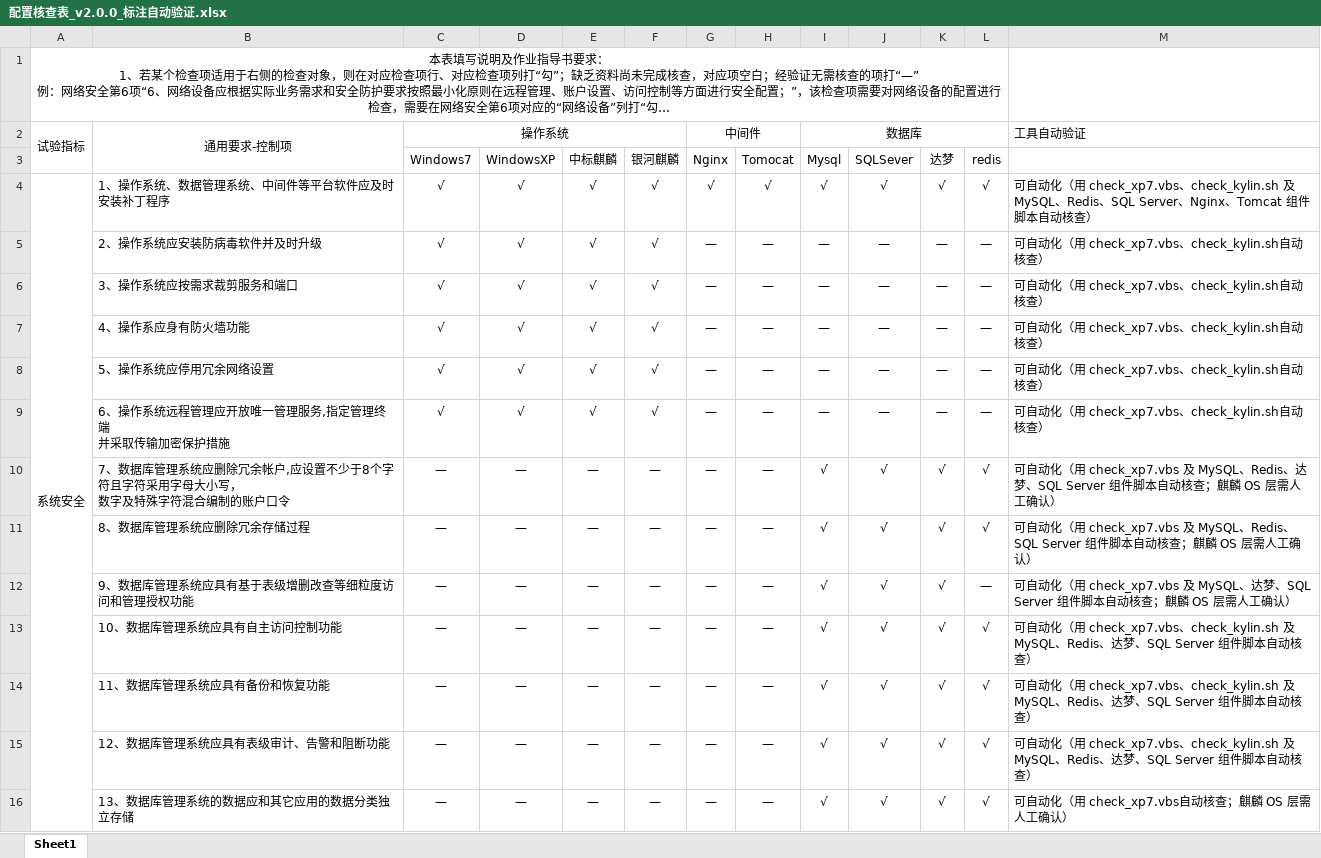
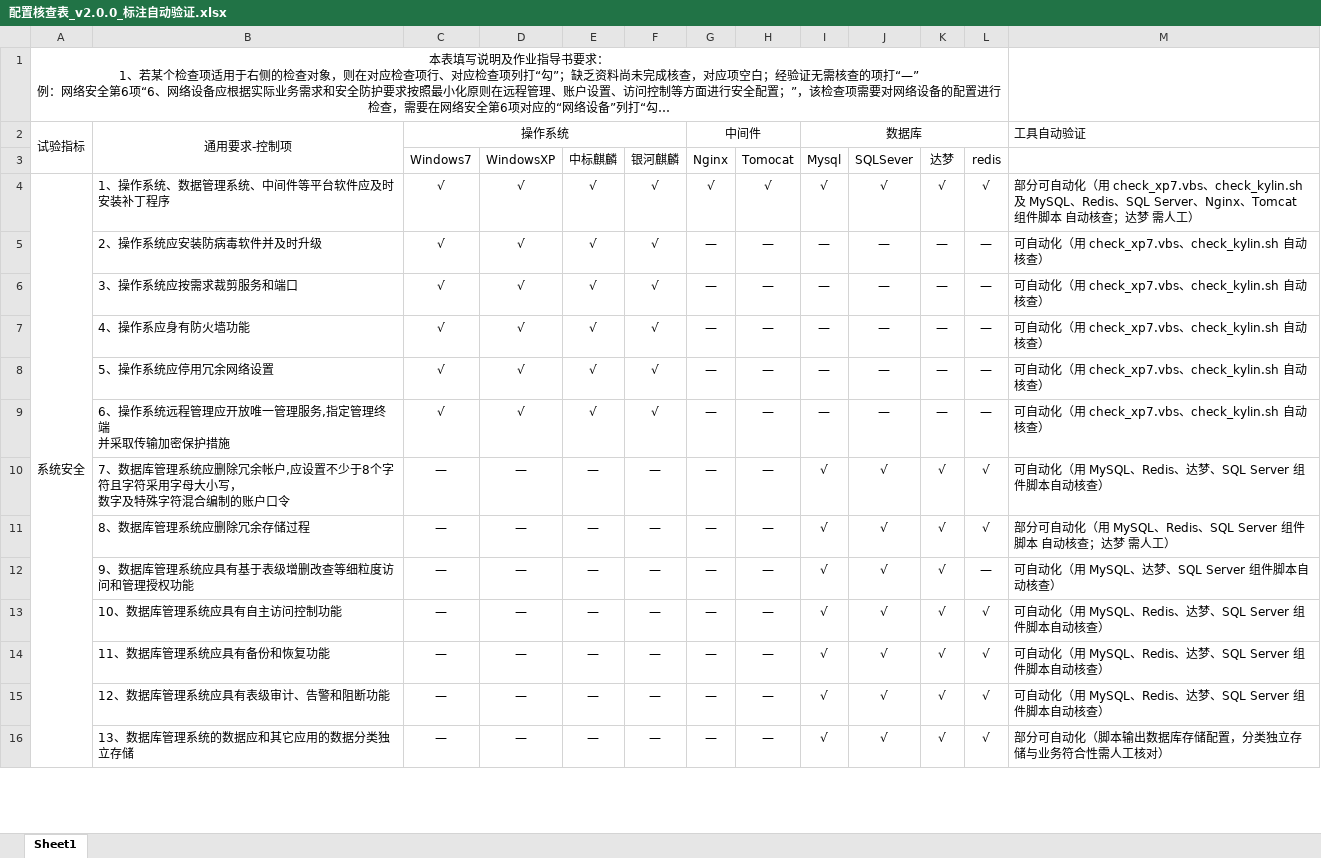
Before and after one commit to 1111307/checklist_tool, an Excel workbook: checklist_tool/配置核查表_v2.0.0_标注自动验证.xlsx, sheet Sheet1, drawn as a sheet; only a part is shown; long unchanged cells end in …; values as stored, in another font and other column widths than the file's, no borders; the diff covers the shown part only; the diff names each change by its address in the sheet, - before the commit and + after, or states it on an @@ line.

Commit message:
feat: 标注与交叉验证改按核查表勾选矩阵判定（√适用/—不适用）
- 核查表第13列：逐行核对勾选矩阵与脚本自动分支——组件名单按适用对象
  生成（如 1.7 仅勾数据库对象，不再误提 OS 脚本）；单侧 OS 自动写明另一侧需人工；
  组件侧人工（达梦6/SQLServer2/Redis2处）写明对象。分布 60可自动化/44部分/31需人工
- 交叉验证报告 v3：同口径按矩阵判定——已实现60/部分76/未实现0，覆盖率44.1%；
  部分实现拆因：麒麟OS侧待补15、Windows侧1、组件对象待补6、均需人工20、
  第5章台账类12、第6-9章22；明细表新增「适用对象」列
- 报告与表格逐项比对全部一致（可自动化=已实现，部分+需人工=部分实现）
- 修正 3.4 空勾选条目误判未实现（载体销毁类，脚本有方法输出）

```diff
--- a/checklist_tool/配置核查表_v2.0.0_标注自动验证.xlsx (sheet Sheet1)
+++ b/checklist_tool/配置核查表_v2.0.0_标注自动验证.xlsx (sheet Sheet1)
-M4: 可自动化（用 check_xp7.vbs、check_kylin.sh 及 MySQL、Redis、SQL Server、Nginx、Tomcat 组件脚本自动核查）
+M4: 部分可自动化（用 check_xp7.vbs、check_kylin.sh 及 MySQL、Redis、SQL Server、Nginx、Tomcat 组件脚本 自动核查；达梦 需人工）
-M5:M9: 可自动化（用 check_xp7.vbs、check_kylin.sh自动核查）
+M5:M9: 可自动化（用 check_xp7.vbs、check_kylin.sh 自动核查）
-M10: …化（用 check_xp7.vbs 及 MySQL、Redis、达梦、SQL Server 组件脚本自动核查；麒麟 OS 层需人工确认）
+M10: …化（用 MySQL、Redis、达梦、SQL Server 组件脚本自动核查）
-M11: 可自动化（用 check_xp7.vbs 及 MySQL、Redis、SQL Server 组件脚本自动核查；麒麟 OS 层需人工确认）
+M11: 部分可自动化（用 MySQL、Redis、SQL Server 组件脚本 自动核查；达梦 需人工）
-M12: …化（用 check_xp7.vbs 及 MySQL、达梦、SQL Server 组件脚本自动核查；麒麟 OS 层需人工确认）
+M12: …化（用 MySQL、达梦、SQL Server 组件脚本自动核查）
-M13:M15: …化（用 check_xp7.vbs、check_kylin.sh 及 MySQL、Redis、…
+M13:M15: …化（用 MySQL、Redis、…
-M16: 可自动化（用 check_xp7.vbs自动核查；麒麟 OS 层需人工确认）
+M16: 部分可自动化（脚本输出数据库存储配置，分类独立存储与业务符合性需人工核对）
```
Also changed, not shown: 62 edited cells elsewhere in this sheet, 配置核查表_v2.0.0_标注自动验证.xlsx, 6 other files.
